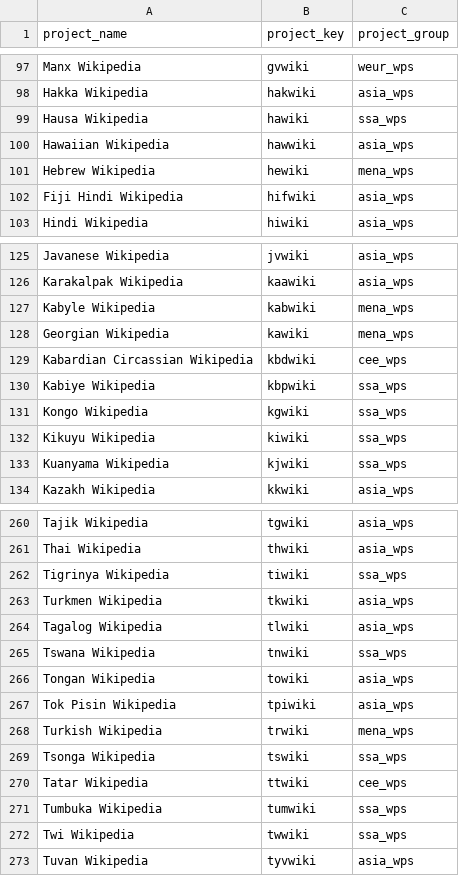
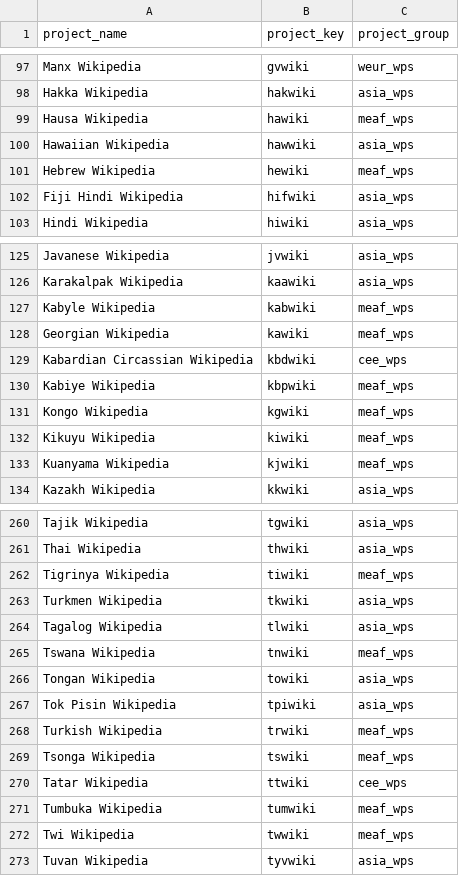
Before and after one commit to wikimedia-research/Community-Insights-sampling, a TSV file: project-groups.tsv, drawn as a sheet; only a part is shown, gaps mark what is left out; the diff covers the shown part only.

Commit message:
Create a combined Middle East and Africa project group to avoid excessively small bins

```diff
--- a/project-groups.tsv
+++ b/project-groups.tsv
@@ -98,5 +98,5 @@ Manx Wikipedia	gvwiki	weur_wps
 Hakka Wikipedia	hakwiki	asia_wps
-Hausa Wikipedia	hawiki	ssa_wps
+Hausa Wikipedia	hawiki	meaf_wps
 Hawaiian Wikipedia	hawwiki	asia_wps
-Hebrew Wikipedia	hewiki	mena_wps
+Hebrew Wikipedia	hewiki	meaf_wps
 Fiji Hindi Wikipedia	hifwiki	asia_wps
@@ -126,9 +126,9 @@ Javanese Wikipedia	jvwiki	asia_wps
 Karakalpak Wikipedia	kaawiki	asia_wps
-Kabyle Wikipedia	kabwiki	mena_wps
-Georgian Wikipedia	kawiki	mena_wps
+Kabyle Wikipedia	kabwiki	meaf_wps
+Georgian Wikipedia	kawiki	meaf_wps
 Kabardian Circassian Wikipedia	kbdwiki	cee_wps
-Kabiye Wikipedia	kbpwiki	ssa_wps
-Kongo Wikipedia	kgwiki	ssa_wps
-Kikuyu Wikipedia	kiwiki	ssa_wps
-Kuanyama Wikipedia	kjwiki	ssa_wps
+Kabiye Wikipedia	kbpwiki	meaf_wps
+Kongo Wikipedia	kgwiki	meaf_wps
+Kikuyu Wikipedia	kiwiki	meaf_wps
+Kuanyama Wikipedia	kjwiki	meaf_wps
 Kazakh Wikipedia	kkwiki	asia_wps
@@ -261,13 +261,13 @@ Tajik Wikipedia	tgwiki	asia_wps
 Thai Wikipedia	thwiki	asia_wps
-Tigrinya Wikipedia	tiwiki	ssa_wps
+Tigrinya Wikipedia	tiwiki	meaf_wps
 Turkmen Wikipedia	tkwiki	asia_wps
 Tagalog Wikipedia	tlwiki	asia_wps
-Tswana Wikipedia	tnwiki	ssa_wps
+Tswana Wikipedia	tnwiki	meaf_wps
 Tongan Wikipedia	towiki	asia_wps
 Tok Pisin Wikipedia	tpiwiki	asia_wps
-Turkish Wikipedia	trwiki	mena_wps
-Tsonga Wikipedia	tswiki	ssa_wps
+Turkish Wikipedia	trwiki	meaf_wps
+Tsonga Wikipedia	tswiki	meaf_wps
 Tatar Wikipedia	ttwiki	cee_wps
-Tumbuka Wikipedia	tumwiki	ssa_wps
-Twi Wikipedia	twwiki	ssa_wps
+Tumbuka Wikipedia	tumwiki	meaf_wps
+Twi Wikipedia	twwiki	meaf_wps
 Tuvan Wikipedia	tyvwiki	asia_wps
```
Also changed, not shown: 47 edited cells elsewhere in this file.
